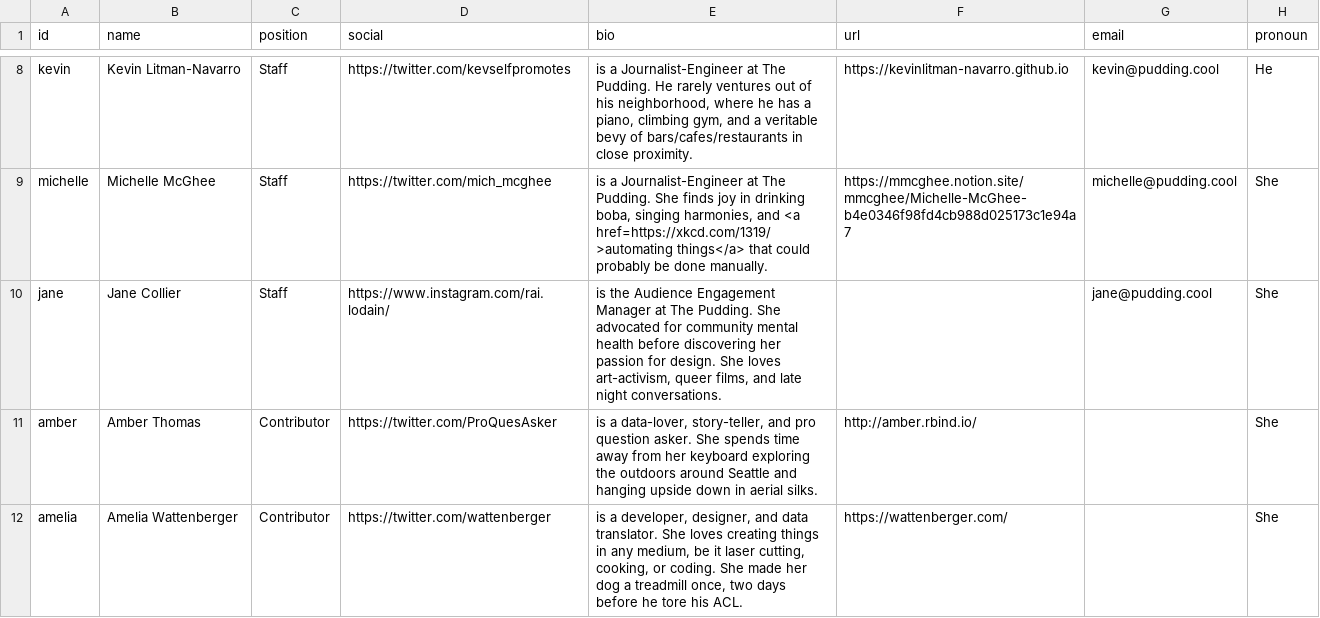
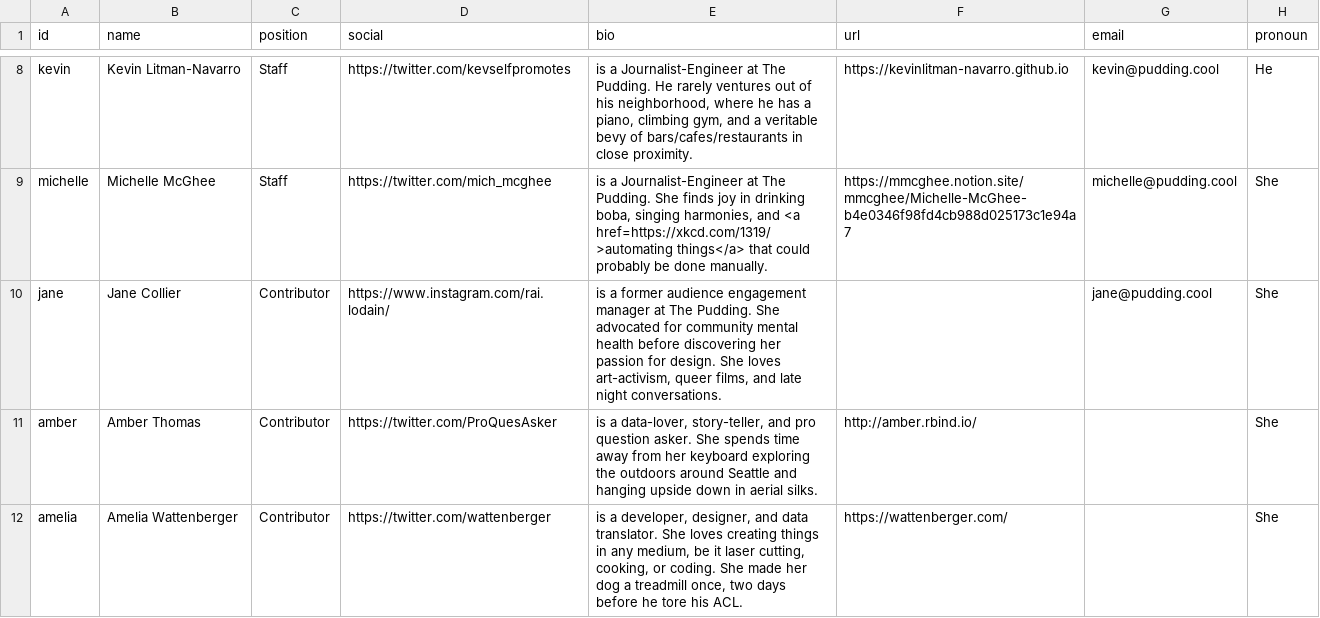
Before and after one commit to the-pudding/website, a CSV file: src/data/authors.csv, drawn as a sheet; only a part is shown, gaps mark what is left out.

```diff
--- a/src/data/authors.csv
+++ b/src/data/authors.csv
@@ -9,3 +9,3 @@ kevin,Kevin Litman-Navarro,Staff,https://twitter.com/kevselfpromotes,"is a Journ
 michelle,Michelle McGhee,Staff,https://twitter.com/mich_mcghee,"is a Journalist-Engineer at The Pudding. She finds joy in drinking boba, singing harmonies, and <a href=https://xkcd.com/1319/>automating things</a> that could probably be done manually.",https://mmcghee.notion.site/mmcghee/Michelle-McGhee-b4e0346f98fd4cb988d025173c1e94a7,michelle@pudding.cool,She
-jane,Jane Collier,Staff,https://www.instagram.com/rai.lodain/,"is the Audience Engagement Manager at The Pudding. She advocated for community mental health before discovering her passion for design. She loves art-activism, queer films, and late night conversations.",,jane@pudding.cool,She
+jane,Jane Collier,Contributor,https://www.instagram.com/rai.lodain/,"is a former audience engagement manager at The Pudding. She advocated for community mental health before discovering her passion for design. She loves art-activism, queer films, and late night conversations.",,jane@pudding.cool,She
 amber,Amber Thomas,Contributor,https://twitter.com/ProQuesAsker,"is a data-lover, story-teller, and pro question asker. She spends time away from her keyboard exploring the outdoors around Seattle and hanging upside down in aerial silks. ",http://amber.rbind.io/,,She
```
Also changed, not shown: 1 other file.
